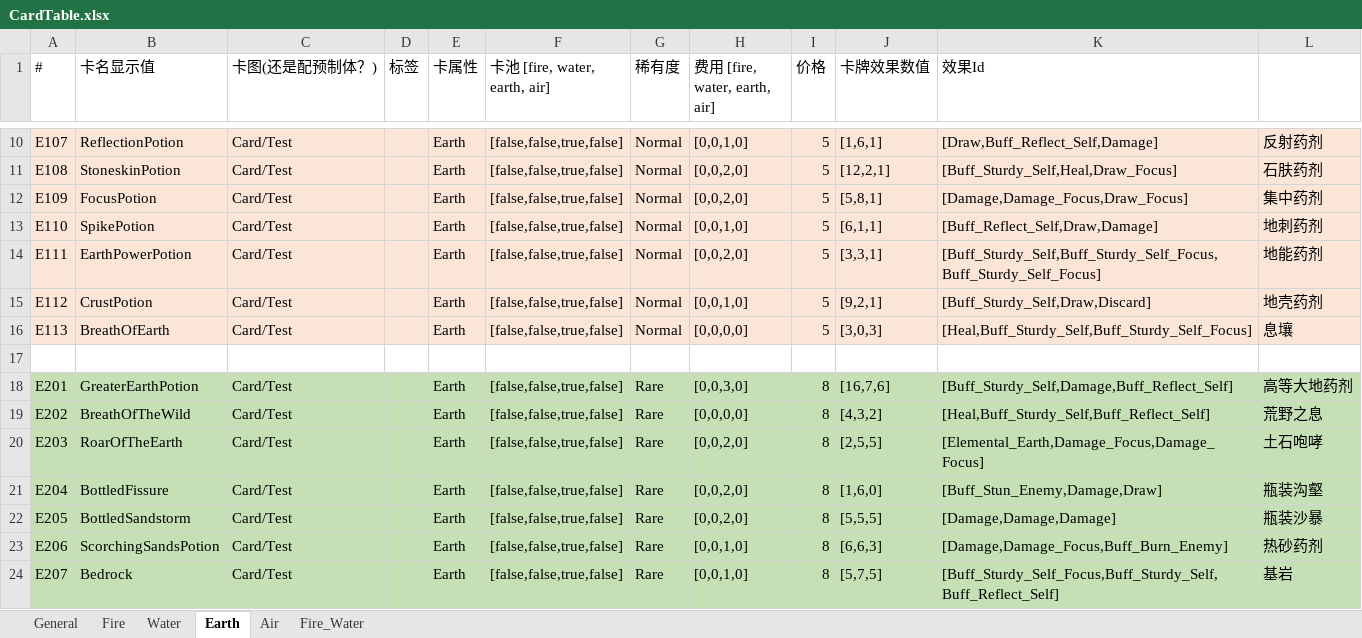
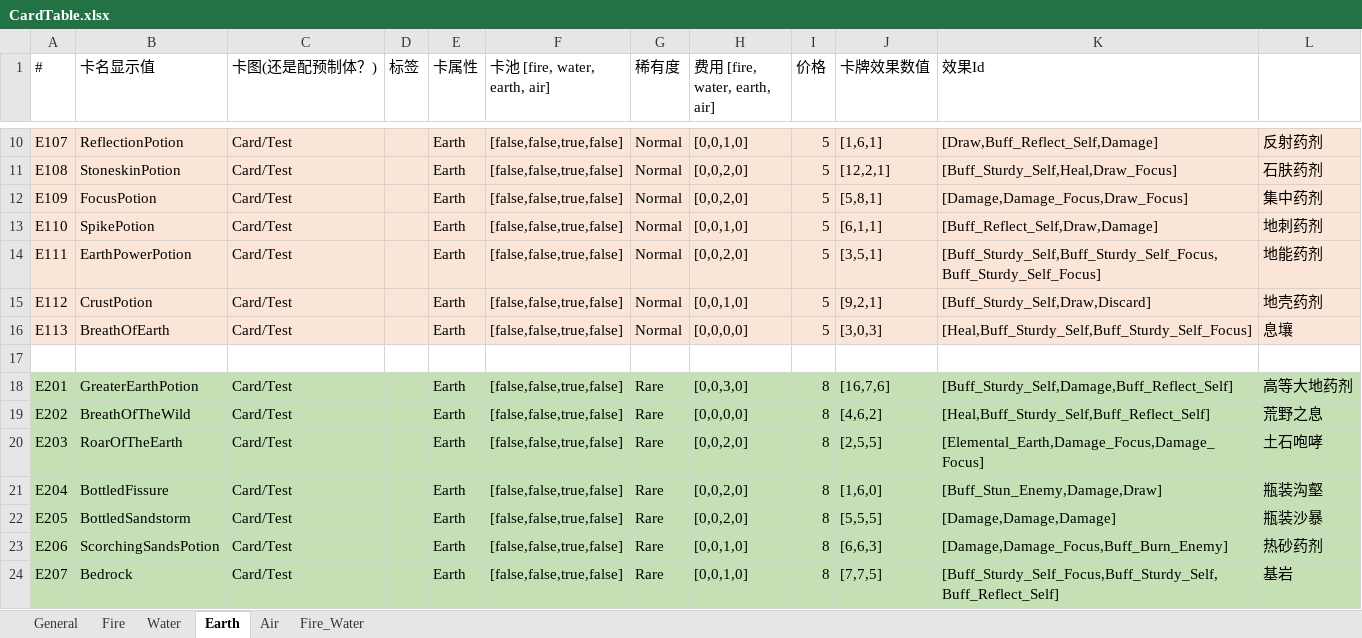
Before and after one commit to KutaryouShinkoku/Nine-Lives-Atlier, an Excel workbook: Assets/Game/Content/Data/CardTable.xlsx, sheet Earth, drawn as a sheet; only a part is shown, gaps mark what is left out; values as stored, in another font and other column widths than the file's, no borders; the diff names each change by its address in the sheet, - before the commit and + after, or states it on an @@ line.

```diff
--- a/Assets/Game/Content/Data/CardTable.xlsx (sheet Earth)
+++ b/Assets/Game/Content/Data/CardTable.xlsx (sheet Earth)
-J14 (卡牌效果数值): [3,3,1]
+J14 (卡牌效果数值): [3,5,1]
-J19 (卡牌效果数值): [4,3,2]
+J19 (卡牌效果数值): [4,6,2]
-J24 (卡牌效果数值): [5,7,5]
+J24 (卡牌效果数值): [7,7,5]
```
Also changed, not shown: sheet Air, Assets/Game/Content/Data/EffectTable.xlsx, Assets/Game/Content/Data/LocalizeTable.xlsx, 1 other file.
